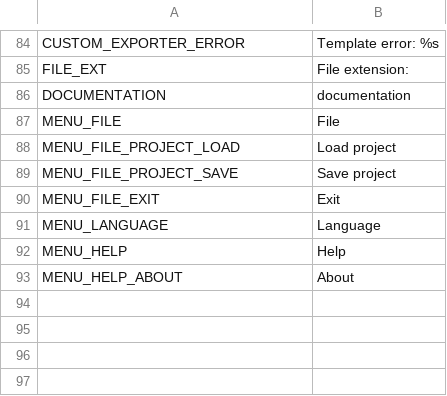
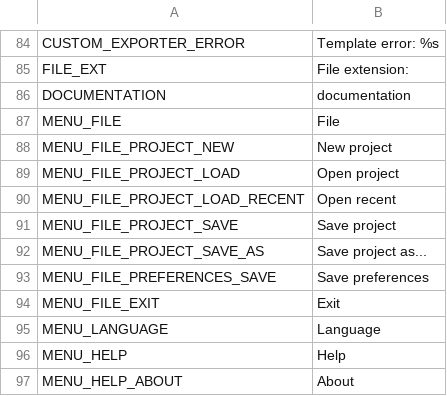
Before and after one commit to odrick/free-tex-packer, a CSV file: src/client/resources/static/localization/en.csv, drawn as a sheet; only a part is shown, gaps mark what is left out.

```diff
--- a/src/client/resources/static/localization/en.csv
+++ b/src/client/resources/static/localization/en.csv
@@ -87,4 +87,8 @@ DOCUMENTATION;documentation
 MENU_FILE;File
-MENU_FILE_PROJECT_LOAD;Load project
+MENU_FILE_PROJECT_NEW;New project
+MENU_FILE_PROJECT_LOAD;Open project
+MENU_FILE_PROJECT_LOAD_RECENT;Open recent
 MENU_FILE_PROJECT_SAVE;Save project
+MENU_FILE_PROJECT_SAVE_AS;Save project as...
+MENU_FILE_PREFERENCES_SAVE;Save preferences
 MENU_FILE_EXIT;Exit
```
Also changed, not shown: src/client/resources/static/localization/ru.csv, 5 other files.
